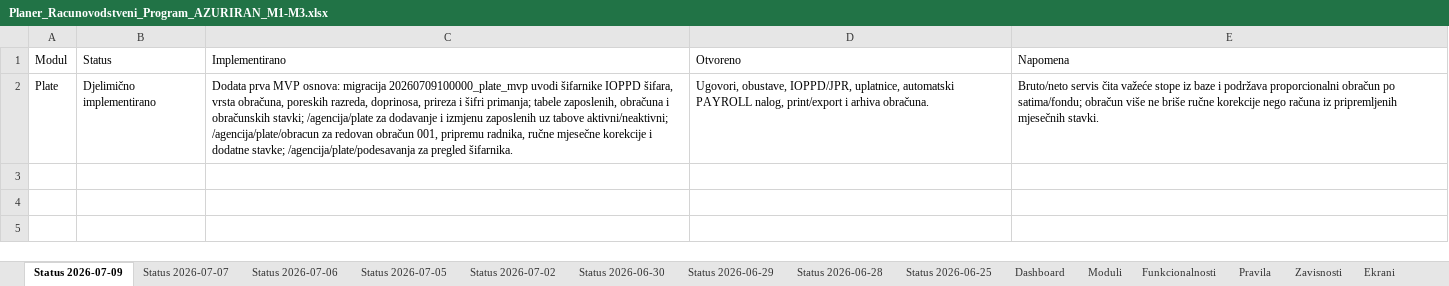
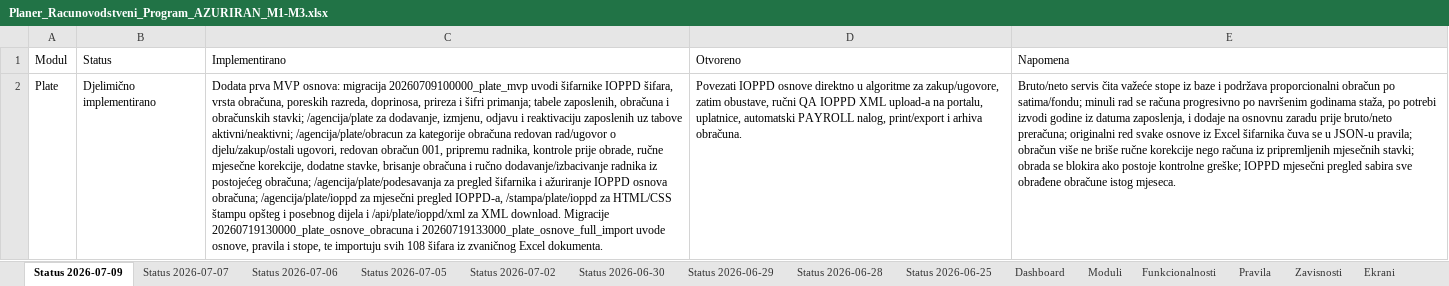
Before and after one commit to zeljkobar/knjigovodstvoonline, an Excel workbook: zadaci/Planer_Racunovodstveni_Program_AZURIRAN_M1-M3.xlsx, sheet Status 2026-07-09, drawn as a sheet; values as stored, in another font and other column widths than the file's, no borders; the diff names each change by its address in the sheet, - before the commit and + after, or states it on an @@ line.

Commit message:
Implement payroll calculation and IOPPD workflow

```diff
--- a/zadaci/Planer_Racunovodstveni_Program_AZURIRAN_M1-M3.xlsx (sheet Status 2026-07-09)
+++ b/zadaci/Planer_Racunovodstveni_Program_AZURIRAN_M1-M3.xlsx (sheet Status 2026-07-09)
-C2 (Implementirano): …/agencija/plate za dodavanje i izmjenu zaposlenih uz tabove aktivni/neaktivni; /agencija/plate/obracun za redovan obračun 001, pripremu radnika, ručne mjesečne korekcije i dodatne stavke; /agencija/plate/podesavanja za pregled šifarnika.
+C2 (Implementirano): …/agencija/plate za dodavanje, izmjenu, odjavu i reaktivaciju zaposlenih uz tabove aktivni/neaktivni; /agencija/plate/obracun za kategorije obračuna redovan rad/ugovor o djelu/zakup/ostali ugovori, redovan obračun 001, pripremu radnika, kontrole prije obrade, ručne mjesečne korekcije, dodatne stavke, brisanje obračuna i ručno dodavanje/izbacivanje radnika iz postojećeg obračuna; /agencija/plate/podesavanja za pregled šifarnika i ažuriranje IOPPD osnova obračuna; /agencija/plate/ioppd za mjesečni pregled IOPPD-a, /stampa/plate/ioppd za HTML/CSS štampu opšteg i posebnog dijela i /api/plate/ioppd/xml za XML download. Migracije 20260719130000_plate_osnove_obracuna i 20260719133000_plate_osnove_full_import uvode osnove, pravila i stope, te importuju svih 108 šifara iz zvaničnog Excel dokumenta.
-D2 (Otvoreno): Ugovori, obustave, IOPPD/JPR, uplatnice, automatski…
+D2 (Otvoreno): Povezati IOPPD osnove direktno u algoritme za zakup/ugovore, zatim obustave, ručni QA IOPPD XML upload-a na portalu, uplatnice, automatski…
-E2 (Napomena): …po satima/fondu; obračun više ne briše ručne korekcije nego računa iz pripremljenih mjesečnih stavki.
+E2 (Napomena): …po satima/fondu; minuli rad se računa progresivno po navršenim godinama staža, po potrebi izvodi godine iz datuma zaposlenja, i dodaje na osnovnu zaradu prije bruto/neto preračuna; originalni red svake osnove iz Excel šifarnika čuva se u JSON-u pravila; obračun više ne briše ručne korekcije nego računa iz pripremljenih mjesečnih stavki; obrada se blokira ako postoje kontrolne greške; IOPPD mjesečni pregled sabira sve obrađene obračune istog mjeseca.
```
Also changed, not shown: sheet Moduli, sheet Dashboard, 33 other files.
